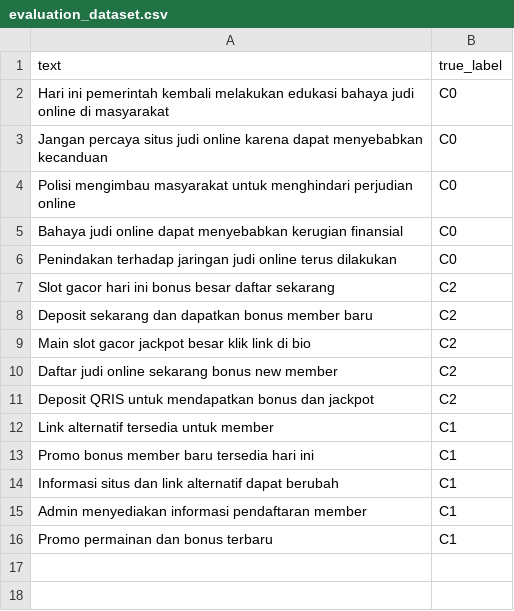
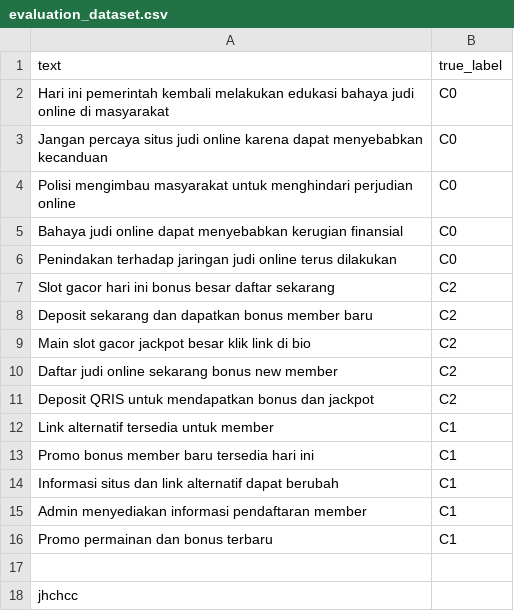
Before and after one commit to ajengparamithajumanlovista/GuardNet-AI, a CSV file: backend/evaluation_dataset.csv, drawn as a sheet.

Commit message:
aku nambahin di dataset

```diff
--- a/backend/evaluation_dataset.csv
+++ b/backend/evaluation_dataset.csv
@@ -16 +16,3 @@ text,true_label
 "Promo permainan dan bonus terbaru",C1
+
+jhchcc
```
